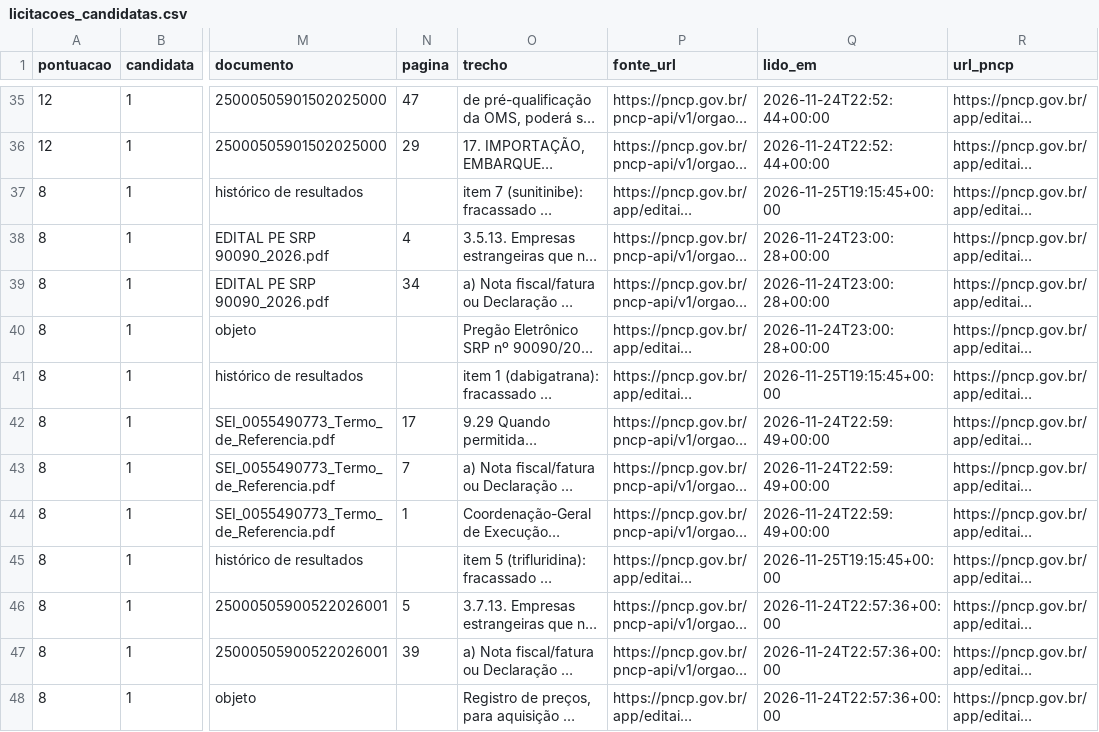
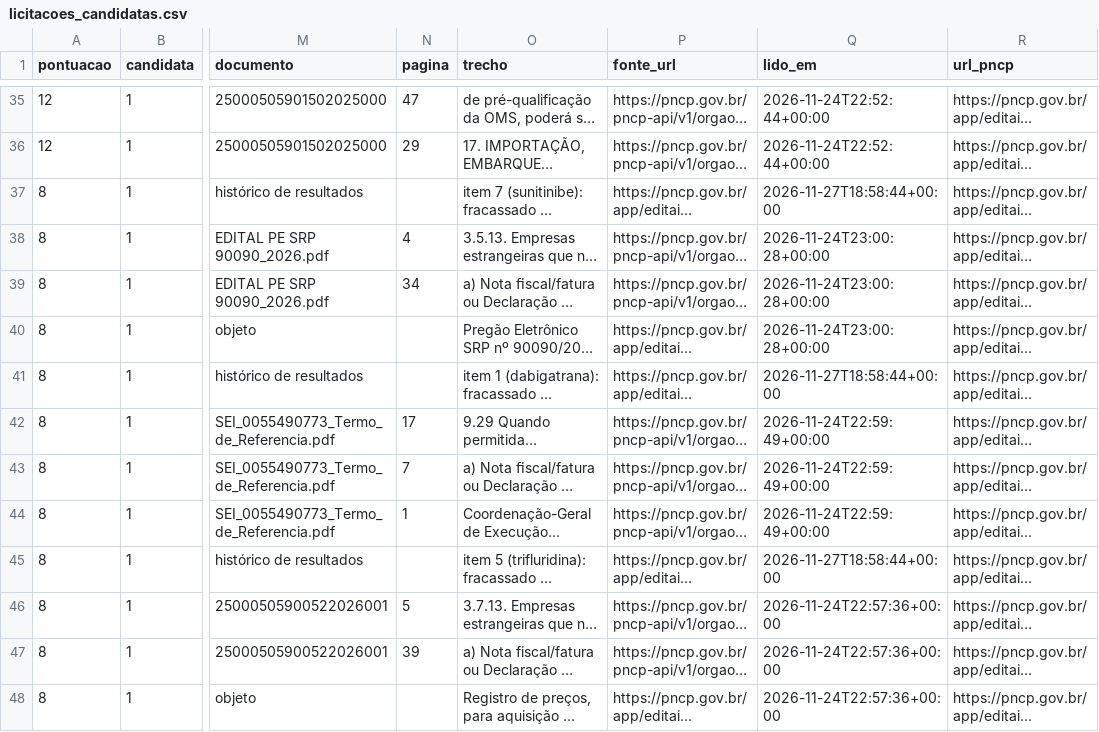
Before and after one commit to g3healthservice/monitor-judicializacao, a CSV file: monitor-licitacoes/saida/licitacoes_candidatas.csv, drawn as a sheet; only a part is shown, gaps mark what is left out; long unchanged cells end in …; the diff covers the shown part only; the diff names each change by its address in the sheet, - before the commit and + after, or states it on an @@ line.

Commit message:
Licitacoes: atualizacao automatica 2026-11-27 18:58 UTC

```diff
--- a/monitor-licitacoes/saida/licitacoes_candidatas.csv
+++ b/monitor-licitacoes/saida/licitacoes_candidatas.csv
-Q37 (lido_em): 2026-11-25T19:15:45+00:00
+Q37 (lido_em): 2026-11-27T18:58:44+00:00
-Q41 (lido_em): 2026-11-25T19:15:45+00:00
+Q41 (lido_em): 2026-11-27T18:58:44+00:00
-Q45 (lido_em): 2026-11-25T19:15:45+00:00
+Q45 (lido_em): 2026-11-27T18:58:44+00:00
```
Also changed, not shown: 3 added rows and 3 edited cells elsewhere in this file, monitor-licitacoes/saida/licitacoes_itens.csv, monitor-licitacoes/saida/licitacoes_viabilidade.csv, 6 other files.
